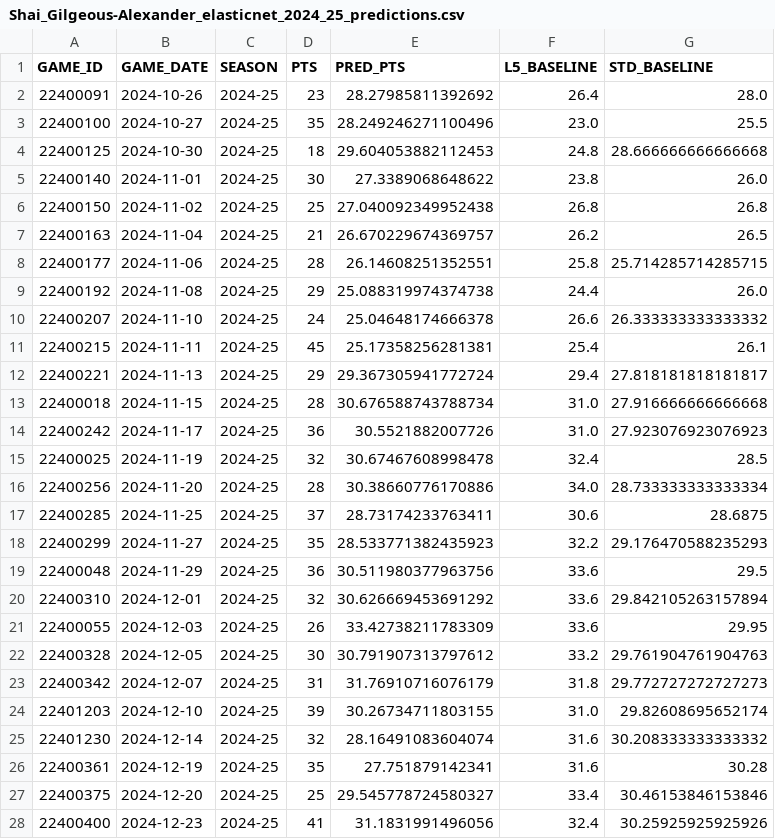
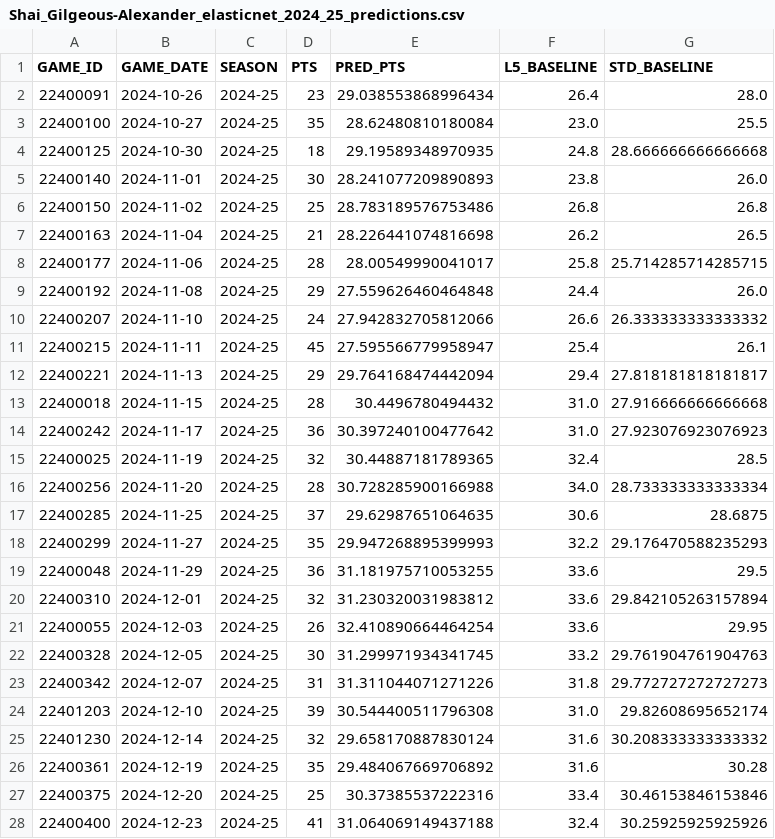
Before and after one commit to madwalker231/sportsinsight, a CSV file: Data/Shai_Gilgeous-Alexander_elasticnet_2024_25_predictions.csv, drawn as a sheet; only a part is shown; the diff covers the shown part only.

Commit message:
Refined ElasticNet model with SGA data. Model getting closer to v1.0.

```diff
--- a/Data/Shai_Gilgeous-Alexander_elasticnet_2024_25_predictions.csv
+++ b/Data/Shai_Gilgeous-Alexander_elasticnet_2024_25_predictions.csv
@@ -1,28 +1,28 @@
 GAME_ID,GAME_DATE,SEASON,PTS,PRED_PTS,L5_BASELINE,STD_BASELINE
-22400091,2024-10-26,2024-25,23,28.27985811392692,26.4,28.0
-22400100,2024-10-27,2024-25,35,28.249246271100496,23.0,25.5
-22400125,2024-10-30,2024-25,18,29.604053882112453,24.8,28.666666666666668
-22400140,2024-11-01,2024-25,30,27.3389068648622,23.8,26.0
-22400150,2024-11-02,2024-25,25,27.040092349952438,26.8,26.8
-22400163,2024-11-04,2024-25,21,26.670229674369757,26.2,26.5
-22400177,2024-11-06,2024-25,28,26.14608251352551,25.8,25.714285714285715
-22400192,2024-11-08,2024-25,29,25.088319974374738,24.4,26.0
-22400207,2024-11-10,2024-25,24,25.04648174666378,26.6,26.333333333333332
-22400215,2024-11-11,2024-25,45,25.17358256281381,25.4,26.1
-22400221,2024-11-13,2024-25,29,29.367305941772724,29.4,27.818181818181817
-22400018,2024-11-15,2024-25,28,30.676588743788734,31.0,27.916666666666668
-22400242,2024-11-17,2024-25,36,30.5521882007726,31.0,27.923076923076923
-22400025,2024-11-19,2024-25,32,30.67467608998478,32.4,28.5
-22400256,2024-11-20,2024-25,28,30.38660776170886,34.0,28.733333333333334
-22400285,2024-11-25,2024-25,37,28.73174233763411,30.6,28.6875
-22400299,2024-11-27,2024-25,35,28.533771382435923,32.2,29.176470588235293
-22400048,2024-11-29,2024-25,36,30.511980377963756,33.6,29.5
-22400310,2024-12-01,2024-25,32,30.626669453691292,33.6,29.842105263157894
-22400055,2024-12-03,2024-25,26,33.42738211783309,33.6,29.95
-22400328,2024-12-05,2024-25,30,30.791907313797612,33.2,29.761904761904763
-22400342,2024-12-07,2024-25,31,31.76910716076179,31.8,29.772727272727273
-22401203,2024-12-10,2024-25,39,30.26734711803155,31.0,29.82608695652174
-22401230,2024-12-14,2024-25,32,28.16491083604074,31.6,30.208333333333332
-22400361,2024-12-19,2024-25,35,27.751879142341,31.6,30.28
-22400375,2024-12-20,2024-25,25,29.545778724580327,33.4,30.46153846153846
-22400400,2024-12-23,2024-25,41,31.1831991496056,32.4,30.25925925925926
+22400091,2024-10-26,2024-25,23,29.038553868996434,26.4,28.0
+22400100,2024-10-27,2024-25,35,28.62480810180084,23.0,25.5
+22400125,2024-10-30,2024-25,18,29.19589348970935,24.8,28.666666666666668
+22400140,2024-11-01,2024-25,30,28.241077209890893,23.8,26.0
+22400150,2024-11-02,2024-25,25,28.783189576753486,26.8,26.8
+22400163,2024-11-04,2024-25,21,28.226441074816698,26.2,26.5
+22400177,2024-11-06,2024-25,28,28.00549990041017,25.8,25.714285714285715
+22400192,2024-11-08,2024-25,29,27.559626460464848,24.4,26.0
+22400207,2024-11-10,2024-25,24,27.942832705812066,26.6,26.333333333333332
+22400215,2024-11-11,2024-25,45,27.595566779958947,25.4,26.1
+22400221,2024-11-13,2024-25,29,29.764168474442094,29.4,27.818181818181817
+22400018,2024-11-15,2024-25,28,30.4496780494432,31.0,27.916666666666668
+22400242,2024-11-17,2024-25,36,30.397240100477642,31.0,27.923076923076923
+22400025,2024-11-19,2024-25,32,30.44887181789365,32.4,28.5
+22400256,2024-11-20,2024-25,28,30.728285900166988,34.0,28.733333333333334
+22400285,2024-11-25,2024-25,37,29.62987651064635,30.6,28.6875
+22400299,2024-11-27,2024-25,35,29.947268895399993,32.2,29.176470588235293
+22400048,2024-11-29,2024-25,36,31.181975710053255,33.6,29.5
+22400310,2024-12-01,2024-25,32,31.230320031983812,33.6,29.842105263157894
+22400055,2024-12-03,2024-25,26,32.410890664464254,33.6,29.95
+22400328,2024-12-05,2024-25,30,31.299971934341745,33.2,29.761904761904763
+22400342,2024-12-07,2024-25,31,31.311044071271226,31.8,29.772727272727273
+22401203,2024-12-10,2024-25,39,30.544400511796308,31.0,29.82608695652174
+22401230,2024-12-14,2024-25,32,29.658170887830124,31.6,30.208333333333332
+22400361,2024-12-19,2024-25,35,29.484067669706892,31.6,30.28
+22400375,2024-12-20,2024-25,25,30.37385537222316,33.4,30.46153846153846
+22400400,2024-12-23,2024-25,41,31.064069149437188,32.4,30.25925925925926
```
Also changed, not shown: 48 edited cells elsewhere in this file, 3 other files.
